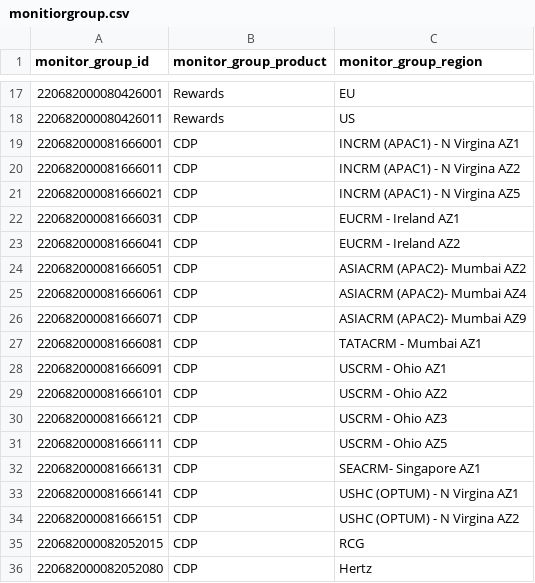
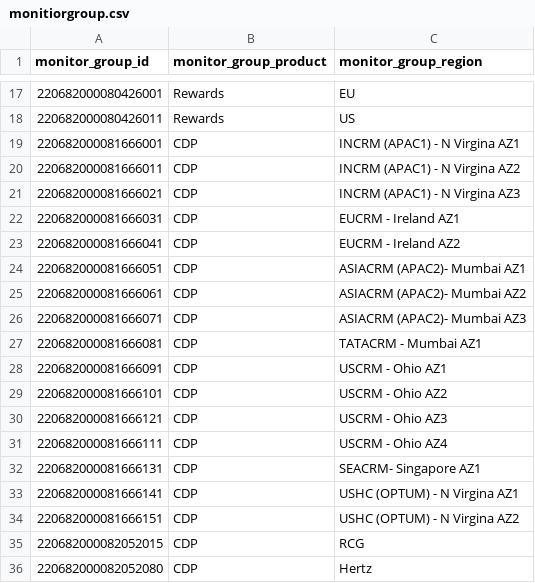
Before and after one commit to ayushpathak299/uptime, a CSV file: monitiorgroup.csv, drawn as a sheet; only a part is shown, gaps mark what is left out.

Commit message:
added az sequence

```diff
--- a/monitiorgroup.csv
+++ b/monitiorgroup.csv
@@ -20,8 +20,8 @@ monitor_group_id,monitor_group_product,monitor_group_region
 220682000081666011,CDP,INCRM (APAC1) - N Virgina AZ2
-220682000081666021,CDP,INCRM (APAC1) - N Virgina AZ5
+220682000081666021,CDP,INCRM (APAC1) - N Virgina AZ3
 220682000081666031,CDP,EUCRM - Ireland AZ1
 220682000081666041,CDP,EUCRM - Ireland AZ2
-220682000081666051,CDP,ASIACRM (APAC2)- Mumbai AZ2
-220682000081666061,CDP,ASIACRM (APAC2)- Mumbai AZ4
-220682000081666071,CDP,ASIACRM (APAC2)- Mumbai AZ9
+220682000081666051,CDP,ASIACRM (APAC2)- Mumbai AZ1
+220682000081666061,CDP,ASIACRM (APAC2)- Mumbai AZ2
+220682000081666071,CDP,ASIACRM (APAC2)- Mumbai AZ3
 220682000081666081,CDP,TATACRM - Mumbai AZ1
@@ -30,3 +30,3 @@ monitor_group_id,monitor_group_product,monitor_group_region
 220682000081666121,CDP,USCRM - Ohio AZ3
-220682000081666111,CDP,USCRM - Ohio AZ5
+220682000081666111,CDP,USCRM - Ohio AZ4
 220682000081666131,CDP,SEACRM- Singapore AZ1
```
